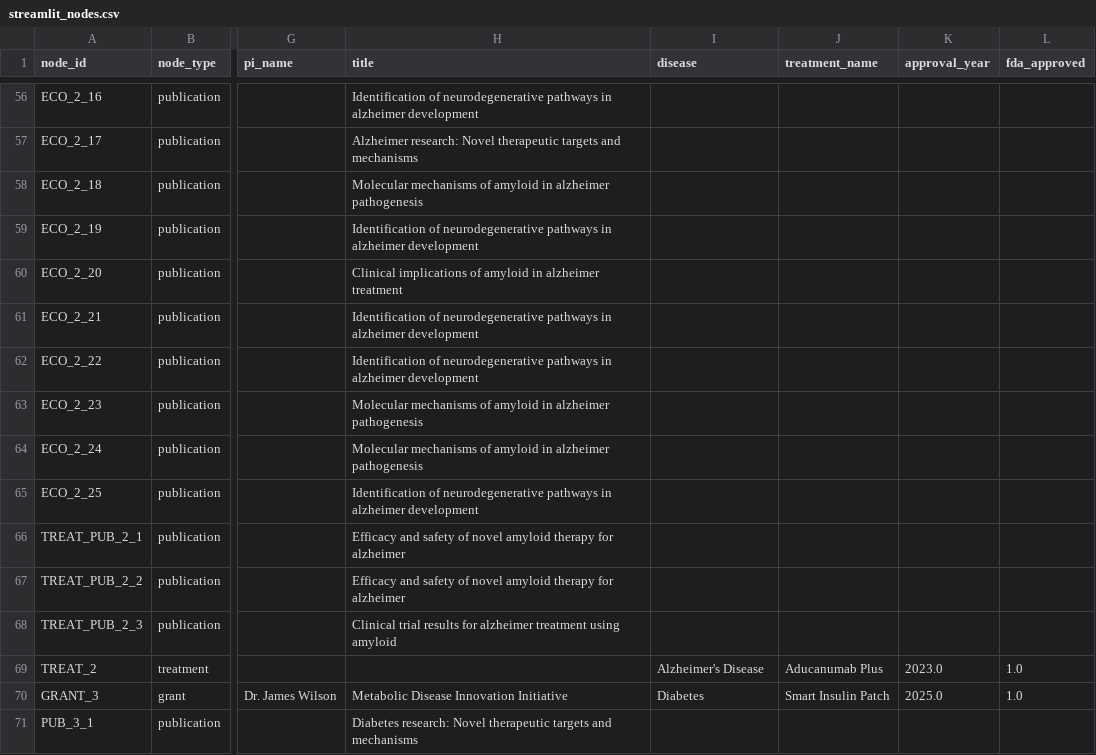
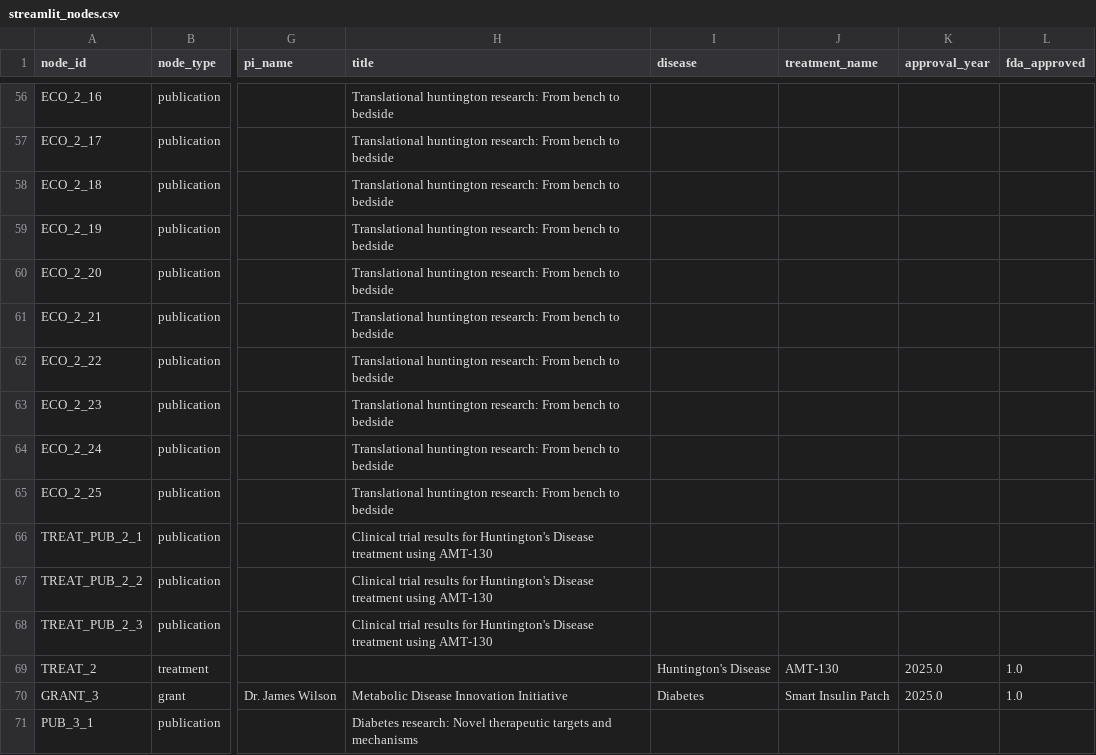
Before and after one commit to Hadi90Eidgah/streamlit-prototype, a CSV file: streamlit_nodes.csv, drawn as a sheet; only a part is shown, gaps mark what is left out; the diff covers the shown part only; the diff names each change by its address in the sheet, - before the commit and + after, or states it on an @@ line.

Commit message:
🎯 MANUAL UPDATE: New Treatments and Diseases
✅ Network Updates (Manual Modification):
- Network 1: Cancer → Duchenne Muscular Dystrophy (Givinostat)
- Network 2: Alzheimer's → Huntington's Disease (AMT-130)
- Network 3: Diabetes → Smart Insulin Patch (UNCHANGED)

📊 Database Changes:
- Updated node metadata (diseases, treatments, titles)
- Updated network summary information
- Preserved all citation patterns and edge structures
- Maintained realistic research pathways

🔬 Research Networks Now Show:
- Duchenne Muscular Dystrophy research leading to Givinostat
- Huntington's Disease research leading to AMT-130
- Diabetes research leading to Smart Insulin Patch

🎯 All citation logic and visualization patterns preserved
📈 Total edges maintained: 204 (no structural changes)

```diff
--- a/streamlit_nodes.csv
+++ b/streamlit_nodes.csv
-H56 (title): Identification of neurodegenerative pathways in alzheimer development
+H56 (title): Translational huntington research: From bench to bedside
-H57 (title): Alzheimer research: Novel therapeutic targets and mechanisms
+H57 (title): Translational huntington research: From bench to bedside
-H58 (title): Molecular mechanisms of amyloid in alzheimer pathogenesis
+H58 (title): Translational huntington research: From bench to bedside
-H59 (title): Identification of neurodegenerative pathways in alzheimer development
+H59 (title): Translational huntington research: From bench to bedside
-H60 (title): Clinical implications of amyloid in alzheimer treatment
+H60 (title): Translational huntington research: From bench to bedside
-H61:H62 (title): Identification of neurodegenerative pathways in alzheimer development
+H61:H62 (title): Translational huntington research: From bench to bedside
-H63:H64 (title): Molecular mechanisms of amyloid in alzheimer pathogenesis
+H63:H64 (title): Translational huntington research: From bench to bedside
-H65 (title): Identification of neurodegenerative pathways in alzheimer development
+H65 (title): Translational huntington research: From bench to bedside
-H66:H67 (title): Efficacy and safety of novel amyloid therapy for alzheimer
+H66:H67 (title): Clinical trial results for Huntington's Disease treatment using AMT-130
-H68 (title): …results for alzheimer treatment using amyloid
+H68 (title): …results for Huntington's Disease treatment using AMT-130
-I69 (disease): Alzheimer's Disease
+I69 (disease): Huntington's Disease
-J69 (treatment_name): Aducanumab Plus
+J69 (treatment_name): AMT-130
-K69 (approval_year): 2023.0
+K69 (approval_year): 2025.0
```
Also changed, not shown: 59 edited cells elsewhere in this file, streamlit_summary.csv, 3 other files.
